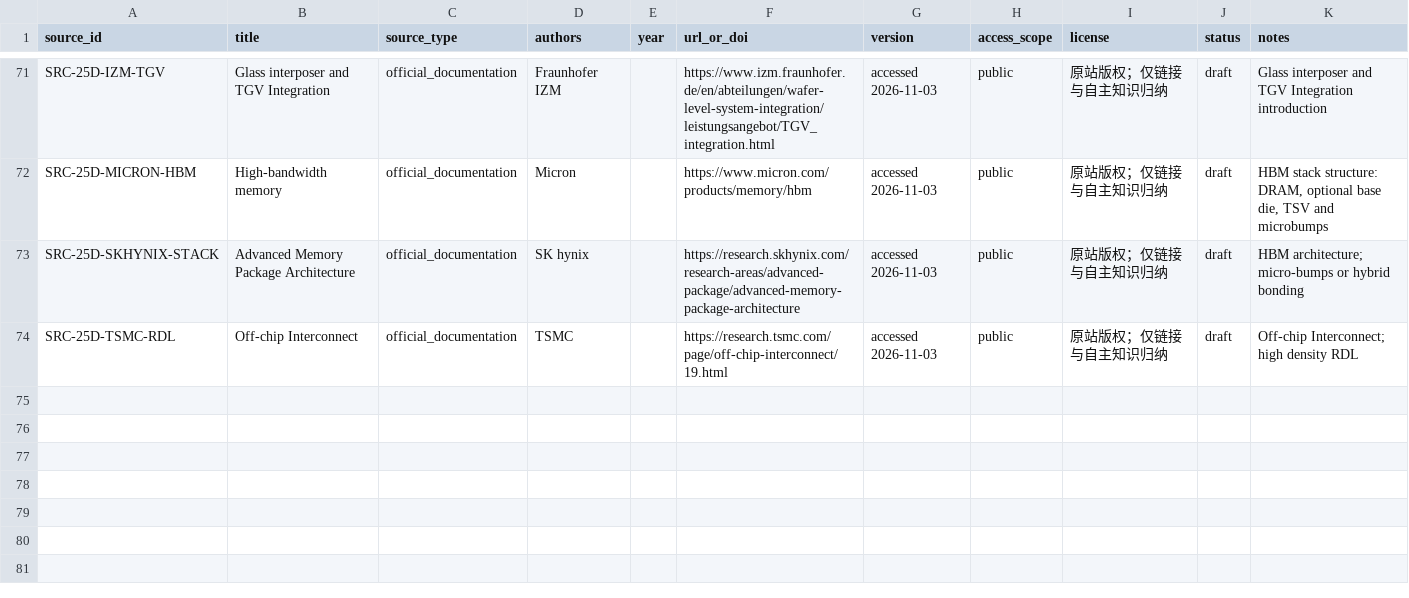
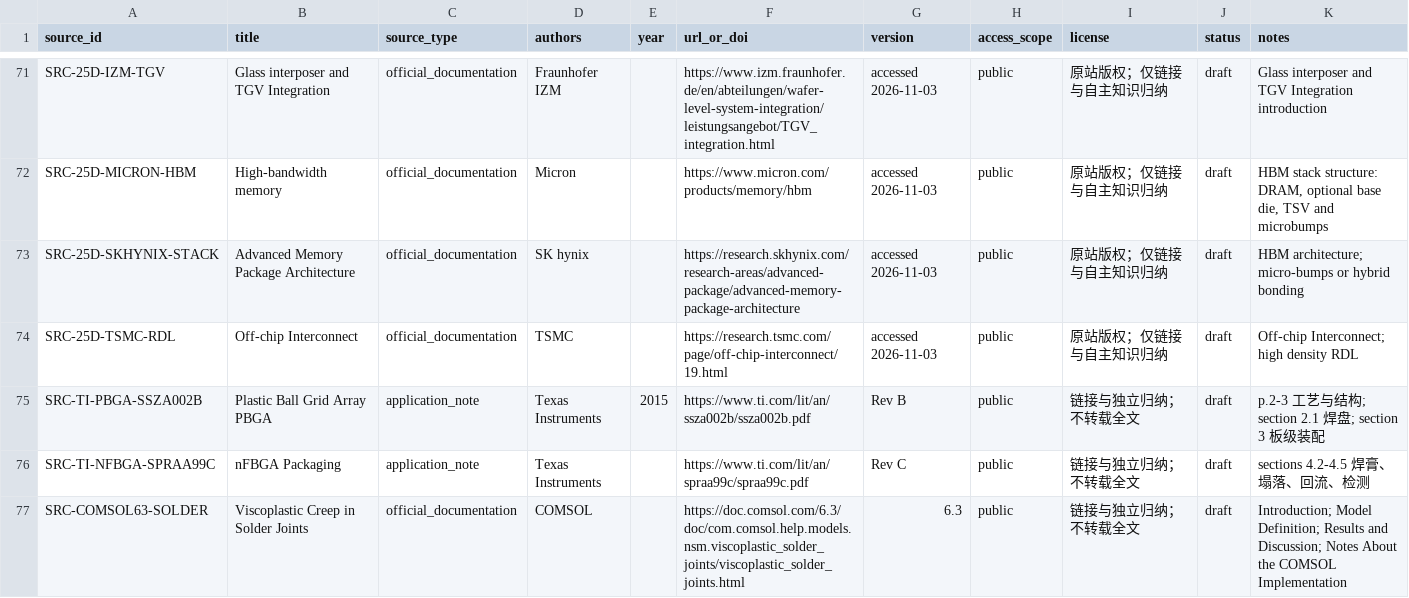
Before and after one commit to XDS-4110/advanced-packaging-simulation-kb, a CSV file: shared/references/catalog.csv, drawn as a sheet; only a part is shown, gaps mark what is left out; the diff names each change by its address in the sheet, - before the commit and + after, or states it on an @@ line.

Commit message:
docs: expand BGA process modeling and drawing constraints

```diff
--- a/shared/references/catalog.csv
+++ b/shared/references/catalog.csv
+row 75: SRC-TI-PBGA-SSZA002B | Plastic Ball Grid Array PBGA | application_note | Texas Instruments | 2015 | https://www.ti.com/lit/an/ssza002b/ssza002b.pdf | Rev B | public | 链接与独立归纳；不转载全文 | draft | p.2-3 工艺与结构; section 2.1 焊盘; section 3 板级装配
+row 76: SRC-TI-NFBGA-SPRAA99C | nFBGA Packaging | application_note | Texas Instruments |  | https://www.ti.com/lit/an/spraa99c/spraa99c.pdf | Rev C | public | 链接与独立归纳；不转载全文 | draft | sections 4.2-4.5 焊膏、塌落、回流、检测
+row 77: SRC-COMSOL63-SOLDER | Viscoplastic Creep in Solder Joints | official_documentation | COMSOL |  | https://doc.comsol.com/6.3/doc/com.comsol.help.models.nsm.viscoplastic_solder_joints/viscoplastic_solder_joints.html | 6.3 | public | 链接与独立归纳；不转载全文 | draft | Introduction; Model Definition; Results and Discussion; Notes About the COMSOL Implementation
```
Also changed, not shown: 13 other files.
